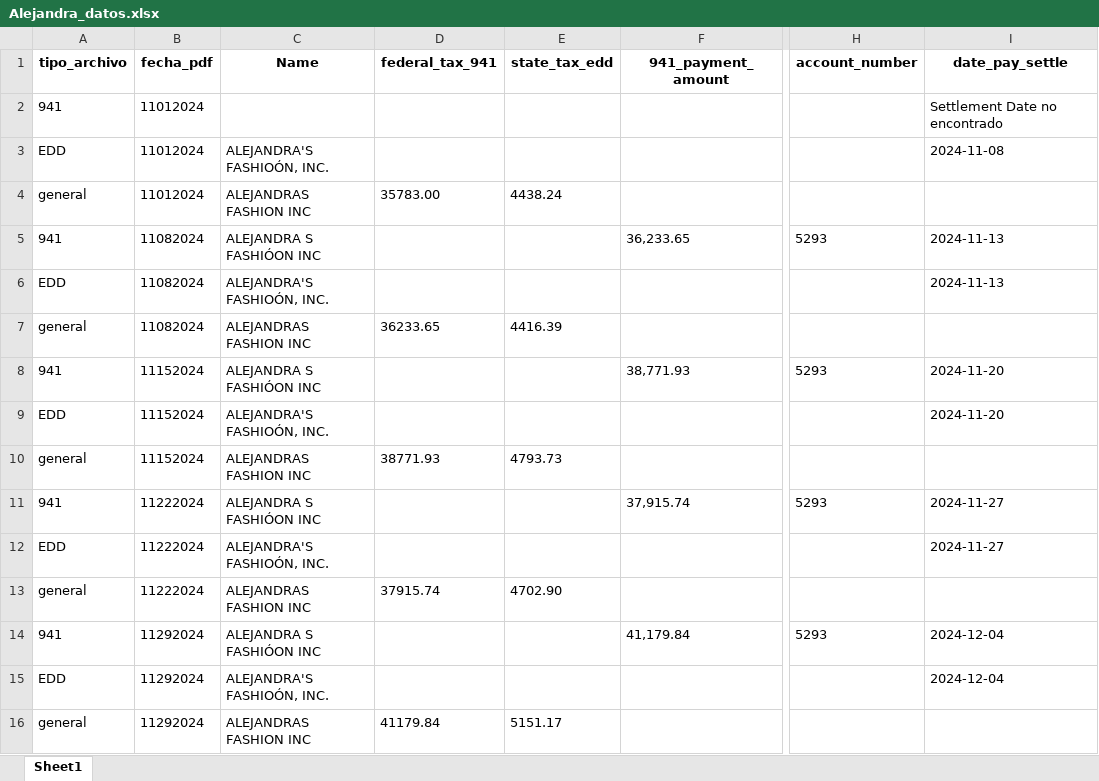
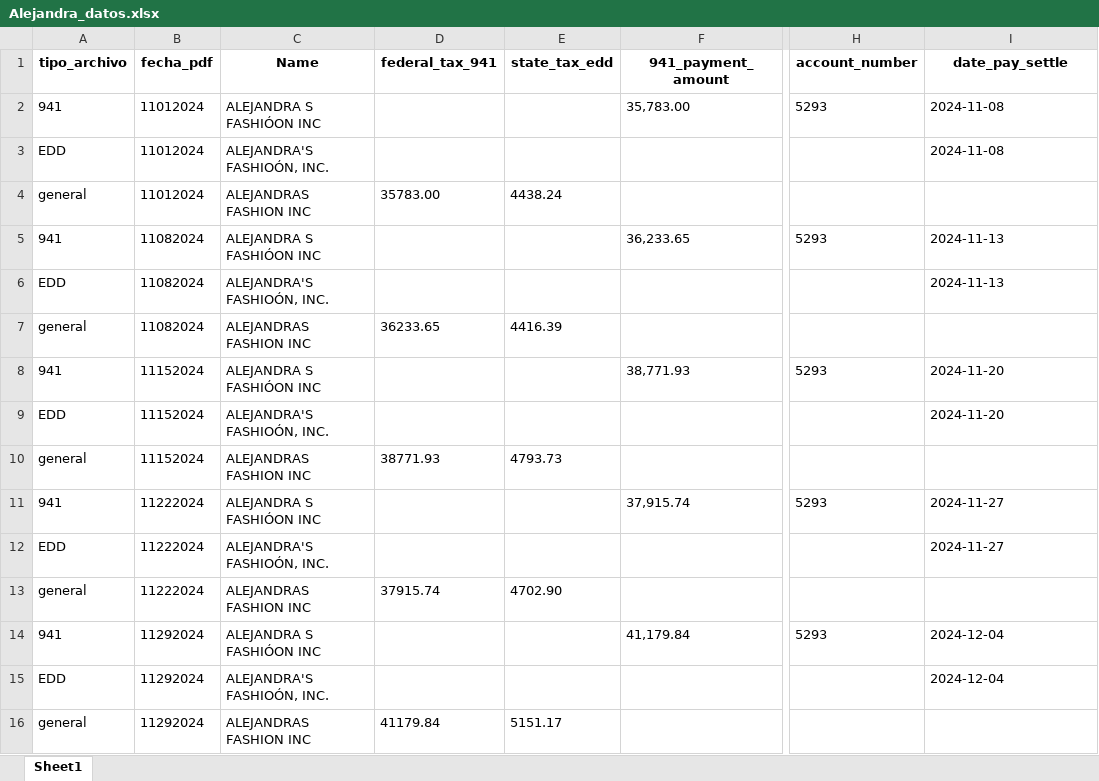
Before and after one commit to Leonardo-Caracciolo/procesamiento_archivos, an Excel workbook: Data/Output/Alejandra_datos.xlsx, sheet Sheet1, drawn as a sheet; only a part is shown, gaps mark what is left out; values as stored, in another font and other column widths than the file's, no borders; the diff names each change by its address in the sheet, - before the commit and + after, or states it on an @@ line.

Commit message:
Filtrado y pegado de datos

```diff
--- a/Data/Output/Alejandra_datos.xlsx (sheet Sheet1)
+++ b/Data/Output/Alejandra_datos.xlsx (sheet Sheet1)
-C2 (Name): (empty)
+C2 (Name): ALEJANDRA S FASHIÓON INC
-F2 (941_payment_amount): (empty)
+F2 (941_payment_amount): 35,783.00
-H2 (account_number): (empty)
+H2 (account_number): 5293
-I2 (date_pay_settle): Settlement Date no encontrado
+I2 (date_pay_settle): 2024-11-08
```
Also changed, not shown: Data/Output/Avina_datos.xlsx, 11 other files.
